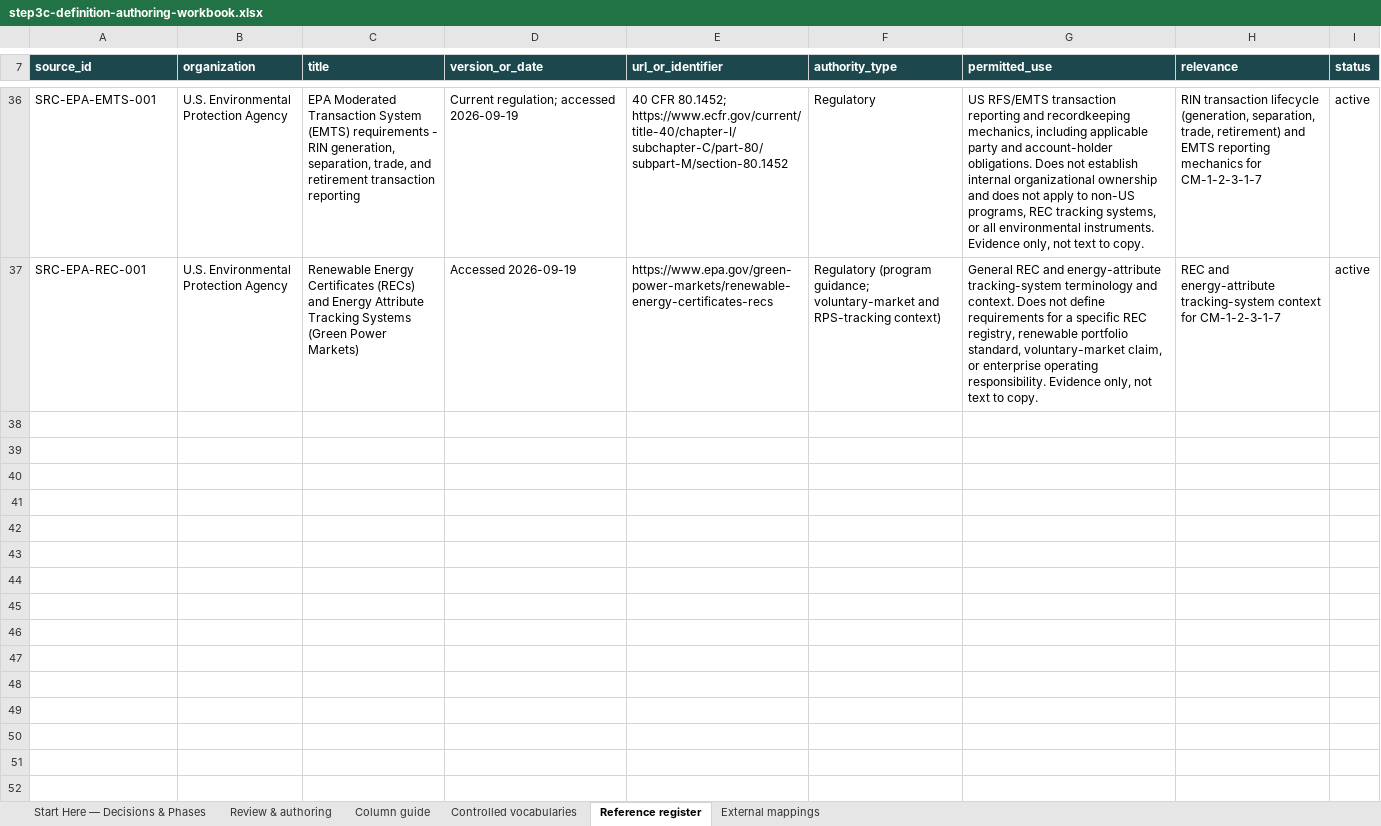
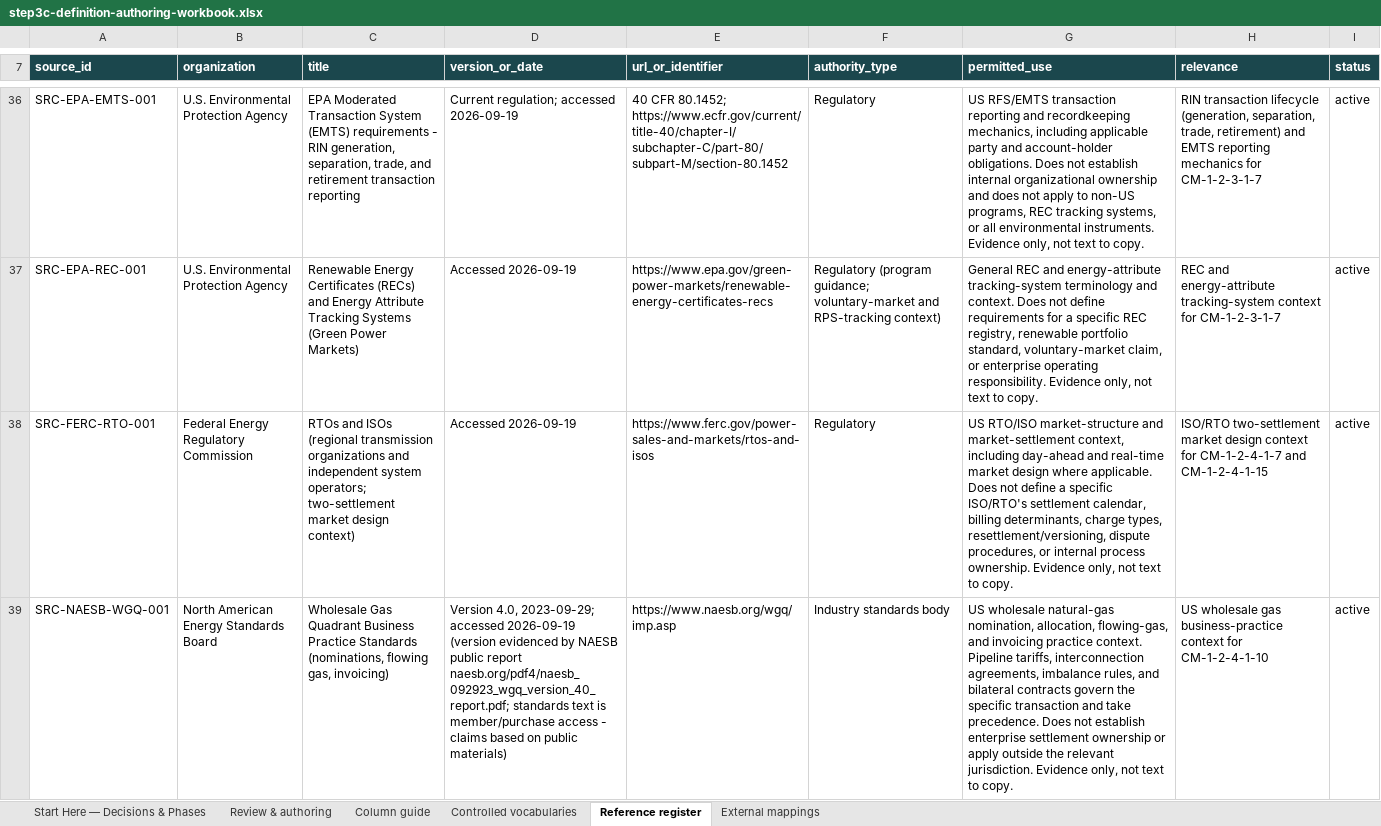
Before and after one commit to aadehamid/enterprise-performance-model, an Excel workbook: business_architecture/ontology/build/output/step3c-definition-authoring-workbook.xlsx, sheet Reference register, drawn as a sheet; only a part is shown, gaps mark what is left out; values as stored, in another font and other column widths than the file's, no borders; the diff names each change by its address in the sheet, - before the commit and + after, or states it on an @@ line.

```diff
--- a/business_architecture/ontology/build/output/step3c-definition-authoring-workbook.xlsx (sheet Reference register)
+++ b/business_architecture/ontology/build/output/step3c-definition-authoring-workbook.xlsx (sheet Reference register)
+row 38: SRC-FERC-RTO-001 | Federal Energy Regulatory Commission | RTOs and ISOs (regional transmission organizations and independent system operators; two-settlement market design context) | Accessed 2026-09-19 | https://www.ferc.gov/power-sales-and-markets/rtos-and-isos | Regulatory | US RTO/ISO market-structure and market-settlement context, including day-ahead and real-time market design where applicable. Does not define a specific ISO/RTO's settlement calendar, billing determinants, charge types, resettlement/versioning, dispute procedures, or internal process ownership. Evidence only, not text to copy. | ISO/RTO two-settlement market design context for CM-1-2-4-1-7 and CM-1-2-4-1-15 | active
+row 39: SRC-NAESB-WGQ-001 | North American Energy Standards Board | Wholesale Gas Quadrant Business Practice Standards (nominations, flowing gas, invoicing) | Version 4.0, 2023-09-29; accessed 2026-09-19 (version evidenced by NAESB public report naesb.org/pdf4/naesb_092923_wgq_version_40_report.pdf; standards text is member/purchase access - claims based on public materials) | https://www.naesb.org/wgq/imp.asp | Industry standards body | US wholesale natural-gas nomination, allocation, flowing-gas, and invoicing practice context. Pipeline tariffs, interconnection agreements, imbalance rules, and bilateral contracts govern the specific transaction and take precedence. Does not establish enterprise settlement ownership or apply outside the relevant jurisdiction. Evidence only, not text to copy. | US wholesale gas business-practice context for CM-1-2-4-1-10 | active
```
Also changed, not shown: sheet Review & authoring.
